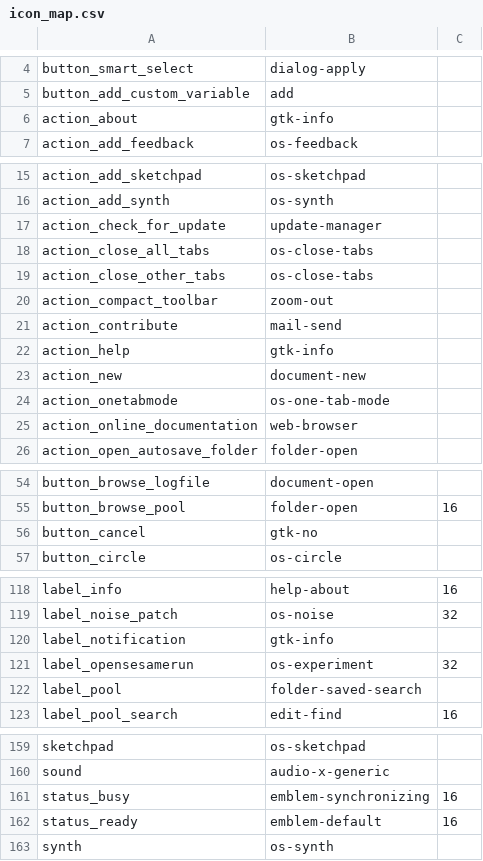
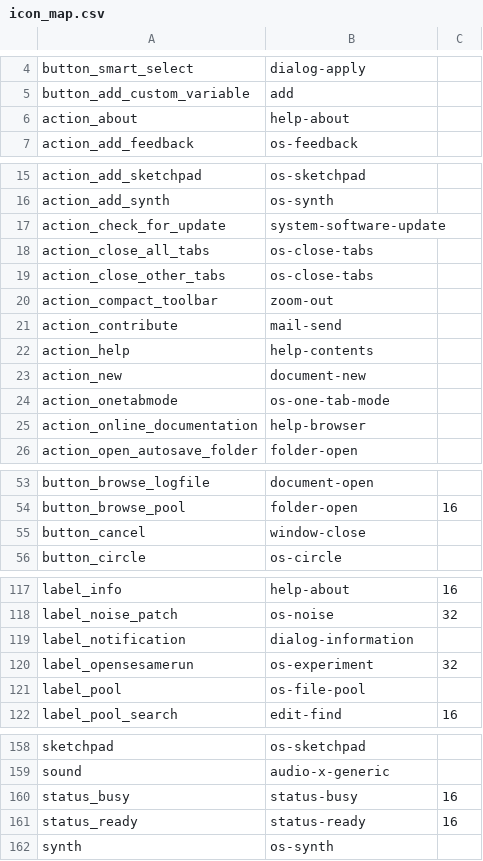
Before and after one commit to open-cogsci/OpenSesame, a CSV file: resources/theme/default/icon_map.csv, drawn as a sheet; only a part is shown, gaps mark what is left out; the diff covers the shown part only.

```diff
--- a/resources/theme/default/icon_map.csv
+++ b/resources/theme/default/icon_map.csv
@@ -5,3 +5,3 @@ button_smart_select,dialog-apply,
 button_add_custom_variable,add,
-action_about,gtk-info,
+action_about,help-about,
 action_add_feedback,os-feedback,
@@ -16,3 +16,3 @@ action_add_sketchpad,os-sketchpad,
 action_add_synth,os-synth,
-action_check_for_update,update-manager,
+action_check_for_update,system-software-update,
 action_close_all_tabs,os-close-tabs,
@@ -21,6 +21,6 @@ action_compact_toolbar,zoom-out,
 action_contribute,mail-send,
-action_help,gtk-info,
+action_help,help-contents,
 action_new,document-new,
 action_onetabmode,os-one-tab-mode,
-action_online_documentation,web-browser,
+action_online_documentation,help-browser,
 action_open_autosave_folder,folder-open,
@@ -55,3 +54,3 @@ button_browse_logfile,document-open,
 button_browse_pool,folder-open,16
-button_cancel,gtk-no,
+button_cancel,window-close,
 button_circle,os-circle,
@@ -119,5 +118,5 @@ label_info,help-about,16
 label_noise_patch,os-noise,32
-label_notification,gtk-info,
+label_notification,dialog-information,
 label_opensesamerun,os-experiment,32
-label_pool,folder-saved-search,
+label_pool,os-file-pool,
 label_pool_search,edit-find,16
@@ -160,4 +159,4 @@ sketchpad,os-sketchpad,
 sound,audio-x-generic,
-status_busy,emblem-synchronizing,16
-status_ready,emblem-default,16
+status_busy,status-busy,16
+status_ready,status-ready,16
 synth,os-synth,
```
Also changed, not shown: 1 removed row and 17 edited cells elsewhere in this file, 37 other files.
